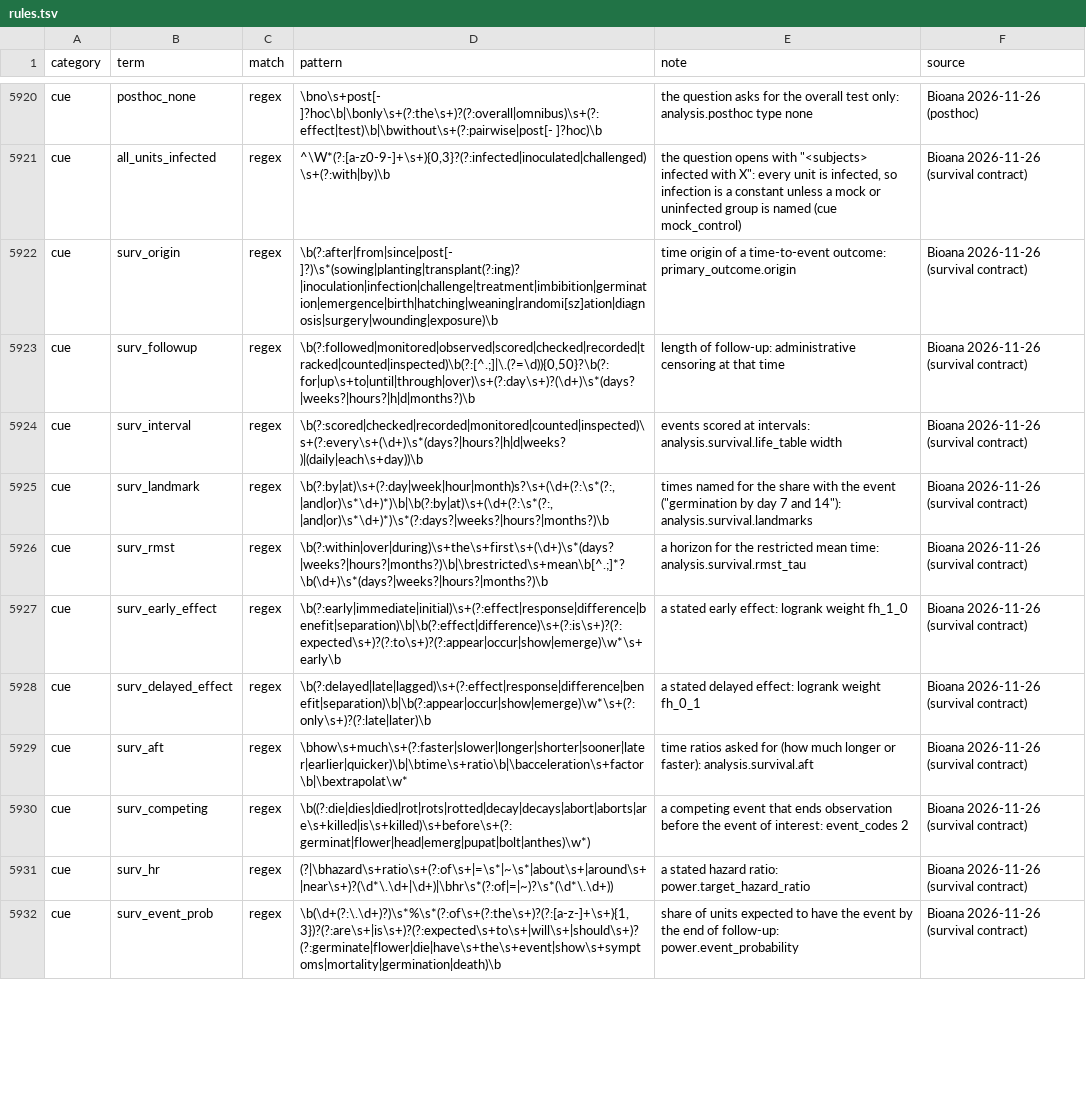
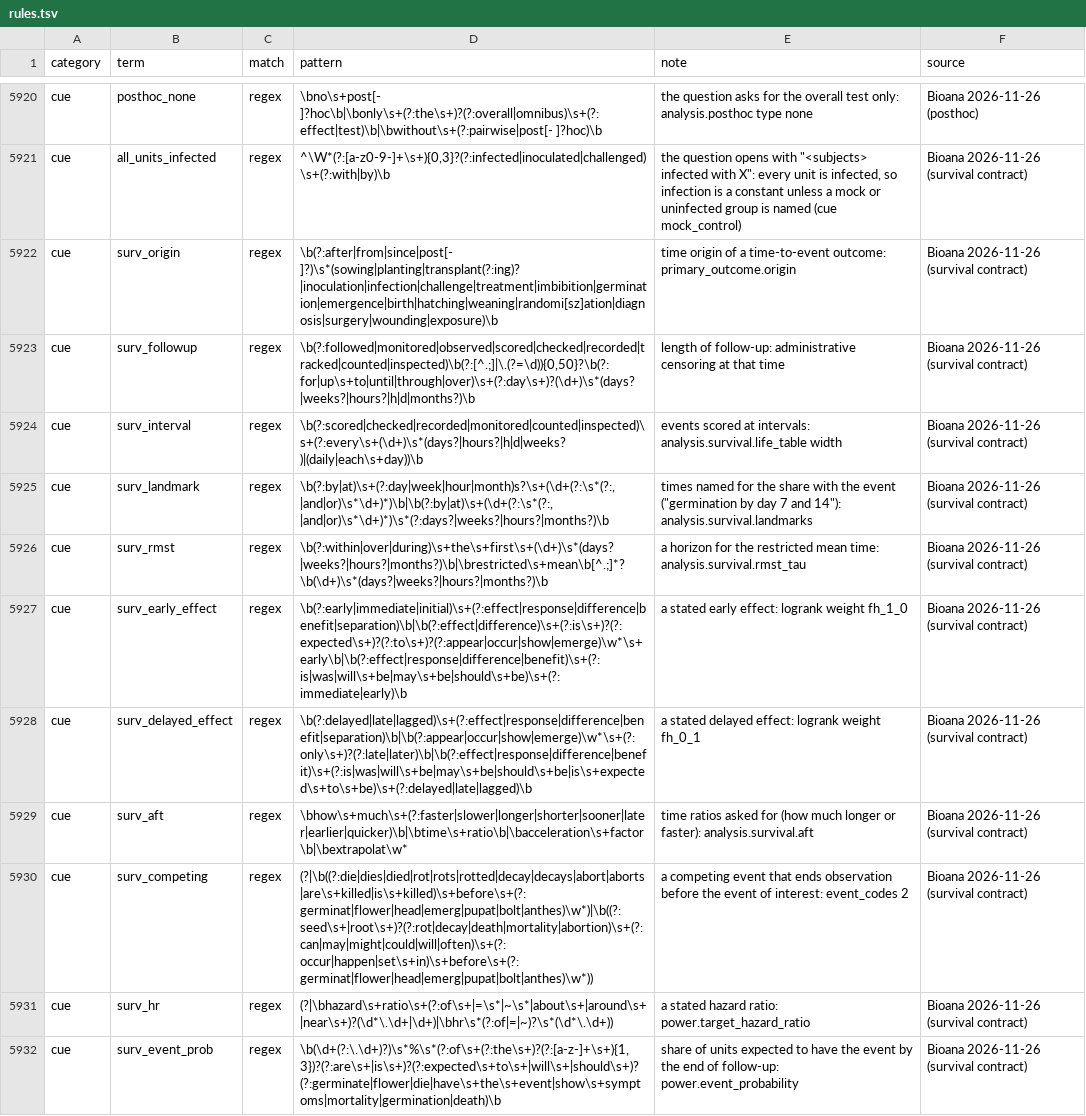
Before and after one commit to nirwan1265/BioDesignGPT, a TSV file: inst/agent/rules.tsv, drawn as a sheet; only a part is shown, gaps mark what is left out; the diff covers the shown part only.

Commit message:
Survival wording: 'may be lost', 'rot can occur before', 'effect is delayed/immediate'; 'in N trays' as stated blocks and replicates; 'X or not' names levels 'not X', 'X'

```diff
--- a/inst/agent/rules.tsv
+++ b/inst/agent/rules.tsv
@@ -5926,6 +5926,6 @@ cue	surv_landmark	regex	\b(?:by|at)\s+(?:day|week|hour|month)s?\s+(\d+(?:\s*(?:,
 cue	surv_rmst	regex	\b(?:within|over|during)\s+the\s+first\s+(\d+)\s*(days?|weeks?|hours?|months?)\b|\brestricted\s+mean\b[^.;]*?\b(\d+)\s*(days?|weeks?|hours?|months?)\b	a horizon for the restricted mean time: analysis.survival.rmst_tau	Bioana 2026-11-26 (survival contract)
-cue	surv_early_effect	regex	\b(?:early|immediate|initial)\s+(?:effect|response|difference|benefit|separation)\b|\b(?:effect|difference)\s+(?:is\s+)?(?:expected\s+)?(?:to\s+)?(?:appear|occur|show|emerge)\w*\s+early\b	a stated early effect: logrank weight fh_1_0	Bioana 2026-11-26 (survival contract)
-cue	surv_delayed_effect	regex	\b(?:delayed|late|lagged)\s+(?:effect|response|difference|benefit|separation)\b|\b(?:appear|occur|show|emerge)\w*\s+(?:only\s+)?(?:late|later)\b	a stated delayed effect: logrank weight fh_0_1	Bioana 2026-11-26 (survival contract)
+cue	surv_early_effect	regex	\b(?:early|immediate|initial)\s+(?:effect|response|difference|benefit|separation)\b|\b(?:effect|difference)\s+(?:is\s+)?(?:expected\s+)?(?:to\s+)?(?:appear|occur|show|emerge)\w*\s+early\b|\b(?:effect|response|difference|benefit)\s+(?:is|was|will\s+be|may\s+be|should\s+be)\s+(?:immediate|early)\b	a stated early effect: logrank weight fh_1_0	Bioana 2026-11-26 (survival contract)
+cue	surv_delayed_effect	regex	\b(?:delayed|late|lagged)\s+(?:effect|response|difference|benefit|separation)\b|\b(?:appear|occur|show|emerge)\w*\s+(?:only\s+)?(?:late|later)\b|\b(?:effect|response|difference|benefit)\s+(?:is|was|will\s+be|may\s+be|should\s+be|is\s+expected\s+to\s+be)\s+(?:delayed|late|lagged)\b	a stated delayed effect: logrank weight fh_0_1	Bioana 2026-11-26 (survival contract)
 cue	surv_aft	regex	\bhow\s+much\s+(?:faster|slower|longer|shorter|sooner|later|earlier|quicker)\b|\btime\s+ratio\b|\bacceleration\s+factor\b|\bextrapolat\w*	time ratios asked for (how much longer or faster): analysis.survival.aft	Bioana 2026-11-26 (survival contract)
-cue	surv_competing	regex	\b((?:die|dies|died|rot|rots|rotted|decay|decays|abort|aborts|are\s+killed|is\s+killed)\s+before\s+(?:germinat|flower|head|emerg|pupat|bolt|anthes)\w*)	a competing event that ends observation before the event of interest: event_codes 2	Bioana 2026-11-26 (survival contract)
+cue	surv_competing	regex	(?|\b((?:die|dies|died|rot|rots|rotted|decay|decays|abort|aborts|are\s+killed|is\s+killed)\s+before\s+(?:germinat|flower|head|emerg|pupat|bolt|anthes)\w*)|\b((?:seed\s+|root\s+)?(?:rot|decay|death|mortality|abortion)\s+(?:can|may|might|could|will|often)\s+(?:occur|happen|set\s+in)\s+before\s+(?:germinat|flower|head|emerg|pupat|bolt|anthes)\w*))	a competing event that ends observation before the event of interest: event_codes 2	Bioana 2026-11-26 (survival contract)
 cue	surv_hr	regex	(?|\bhazard\s+ratio\s+(?:of\s+|=\s*|~\s*|about\s+|around\s+|near\s+)?(\d*\.\d+|\d+)|\bhr\s*(?:of|=|~)?\s*(\d*\.\d+))	a stated hazard ratio: power.target_hazard_ratio	Bioana 2026-11-26 (survival contract)
```
Also changed, not shown: 2 added rows and 3 edited cells elsewhere in this file, 4 other files.
